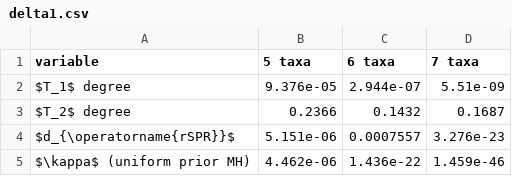
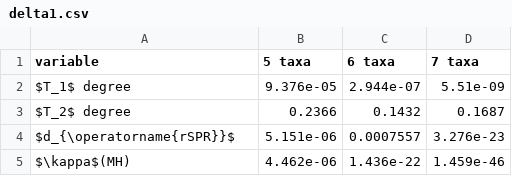
Before and after one commit to matsengrp/curvature, a CSV file: tables/delta1.csv, drawn as a sheet.

```diff
--- a/tables/delta1.csv
+++ b/tables/delta1.csv
@@ -4,2 +4,2 @@ $T_2$ degree,0.2366,0.1432,0.1687
 $d_{\operatorname{rSPR}}$,5.151e-06,0.0007557,3.276e-23
-$\kappa$ (uniform prior MH),4.462e-06,1.436e-22,1.459e-46
+$\kappa$(MH),4.462e-06,1.436e-22,1.459e-46
```
Also changed, not shown: 1 other file.
